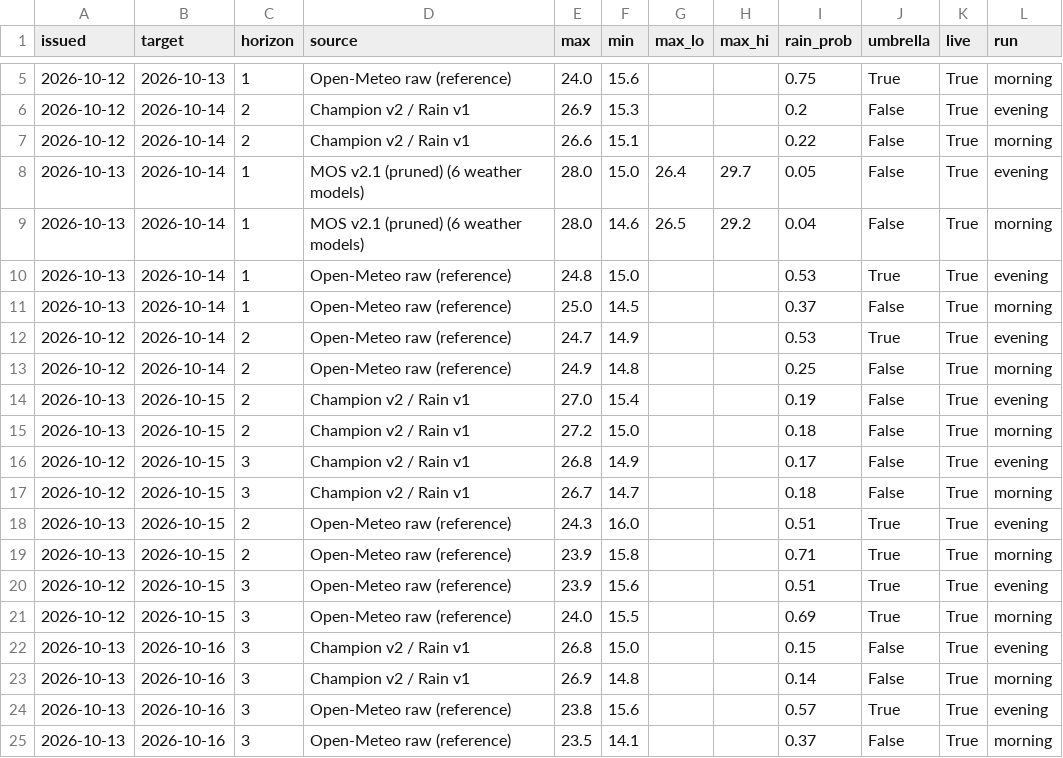
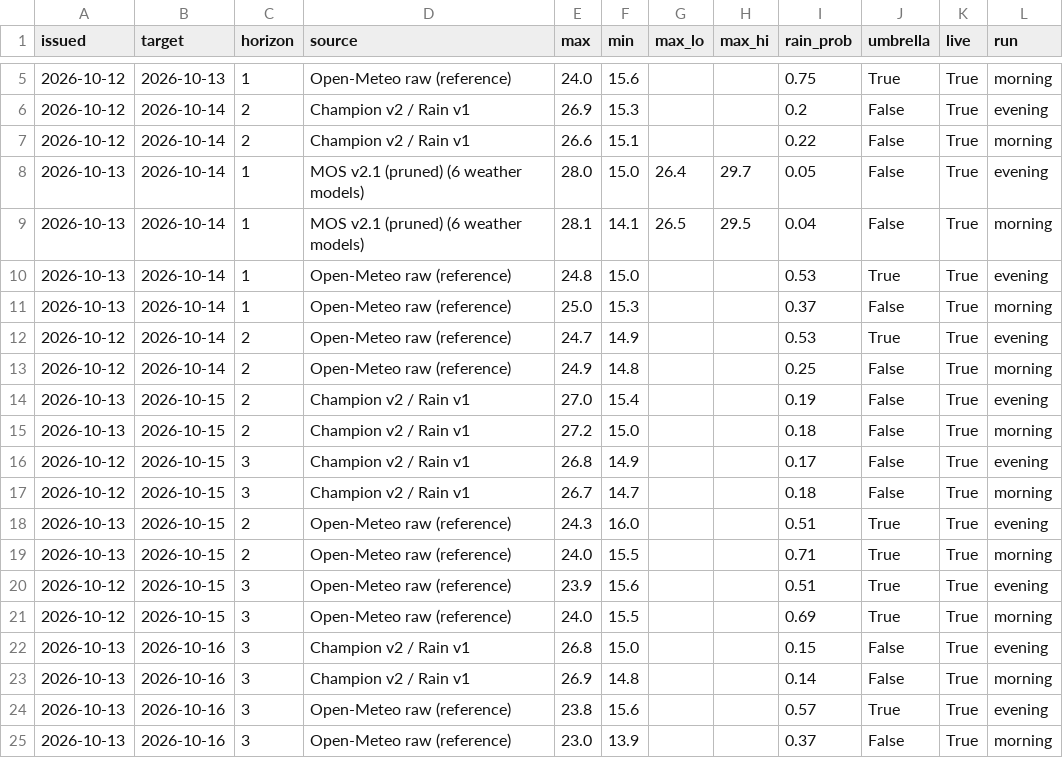
Before and after one commit to Binamraaa/Kathmandu_Climate_Insights, a CSV file: data/verification/forecast_log.csv, drawn as a sheet; only a part is shown, gaps mark what is left out.

Commit message:
Forecast 2026-10-14 07:45 NPT

```diff
--- a/data/verification/forecast_log.csv
+++ b/data/verification/forecast_log.csv
@@ -8,5 +8,5 @@ issued,target,horizon,source,max,min,max_lo,max_hi,rain_prob,umbrella,live,run
 2026-10-13,2026-10-14,1,MOS v2.1 (pruned) (6 weather models),28.0,15.0,26.4,29.7,0.05,False,True,evening
-2026-10-13,2026-10-14,1,MOS v2.1 (pruned) (6 weather models),28.0,14.6,26.5,29.2,0.04,False,True,morning
+2026-10-13,2026-10-14,1,MOS v2.1 (pruned) (6 weather models),28.1,14.1,26.5,29.5,0.04,False,True,morning
 2026-10-13,2026-10-14,1,Open-Meteo raw (reference),24.8,15.0,,,0.53,True,True,evening
-2026-10-13,2026-10-14,1,Open-Meteo raw (reference),25.0,14.5,,,0.37,False,True,morning
+2026-10-13,2026-10-14,1,Open-Meteo raw (reference),25.0,15.3,,,0.37,False,True,morning
 2026-10-12,2026-10-14,2,Open-Meteo raw (reference),24.7,14.9,,,0.53,True,True,evening
@@ -18,3 +18,3 @@ issued,target,horizon,source,max,min,max_lo,max_hi,rain_prob,umbrella,live,run
 2026-10-13,2026-10-15,2,Open-Meteo raw (reference),24.3,16.0,,,0.51,True,True,evening
-2026-10-13,2026-10-15,2,Open-Meteo raw (reference),23.9,15.8,,,0.71,True,True,morning
+2026-10-13,2026-10-15,2,Open-Meteo raw (reference),24.0,15.5,,,0.71,True,True,morning
 2026-10-12,2026-10-15,3,Open-Meteo raw (reference),23.9,15.6,,,0.51,True,True,evening
@@ -24,2 +24,2 @@ issued,target,horizon,source,max,min,max_lo,max_hi,rain_prob,umbrella,live,run
 2026-10-13,2026-10-16,3,Open-Meteo raw (reference),23.8,15.6,,,0.57,True,True,evening
-2026-10-13,2026-10-16,3,Open-Meteo raw (reference),23.5,14.1,,,0.37,False,True,morning
+2026-10-13,2026-10-16,3,Open-Meteo raw (reference),23.0,13.9,,,0.37,False,True,morning
```
Also changed, not shown: 1 other file.
